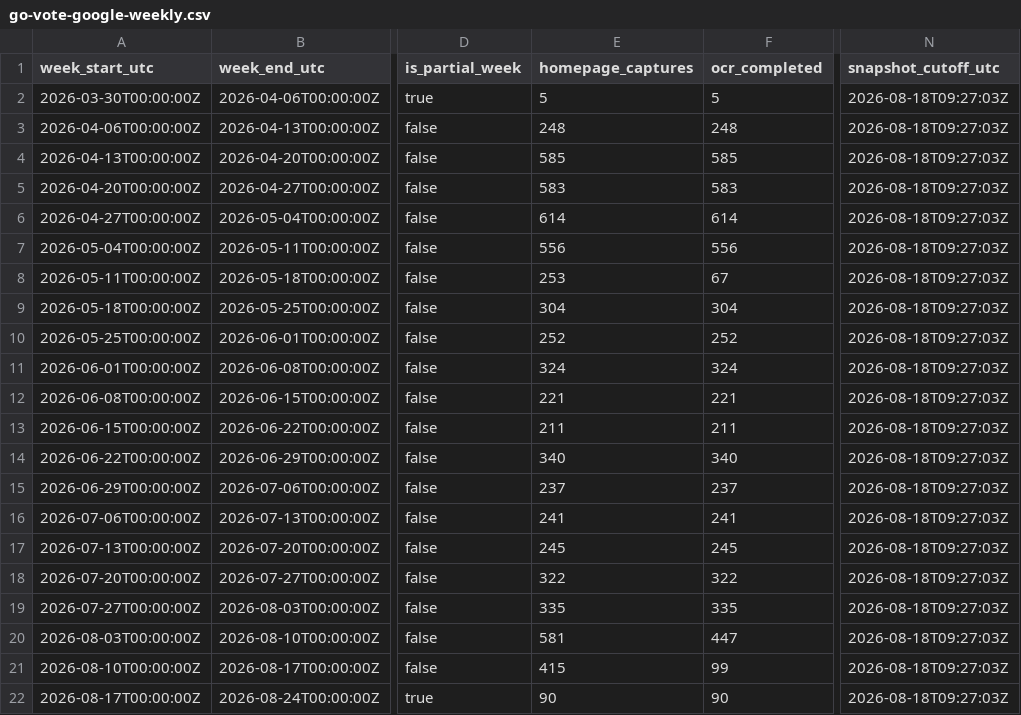
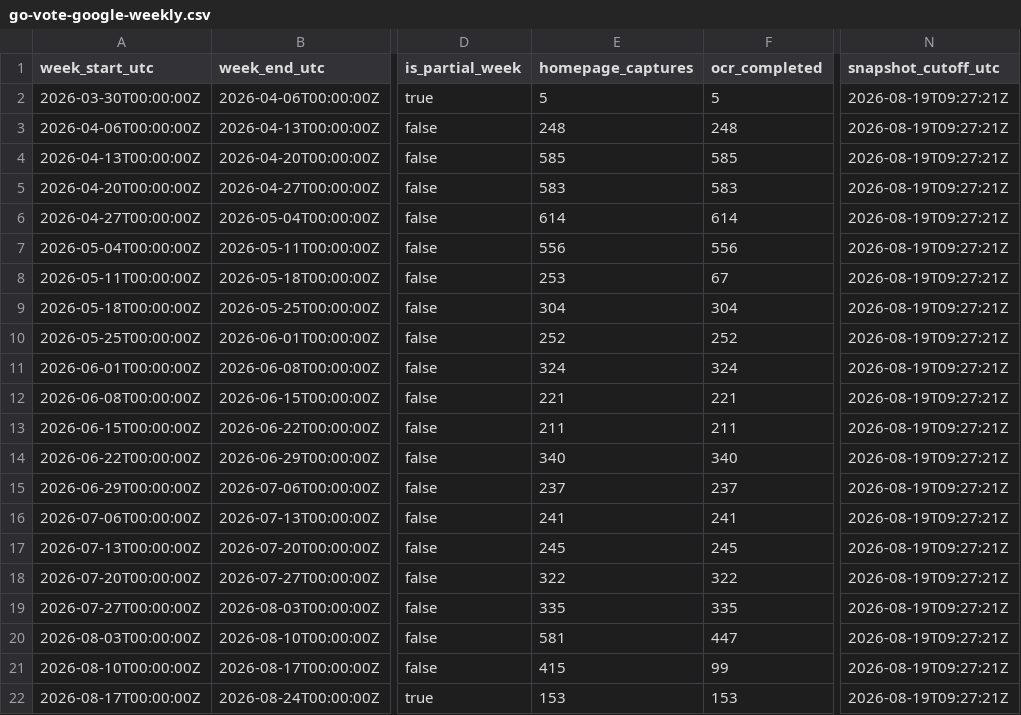
Before and after one commit to TechWatchProject/go-vote, a CSV file: docs/data/go-vote-google-weekly.csv, drawn as a sheet; only a part is shown, gaps mark what is left out; the diff names each change by its address in the sheet, - before the commit and + after, or states it on an @@ line.

```diff
--- a/docs/data/go-vote-google-weekly.csv
+++ b/docs/data/go-vote-google-weekly.csv
-N2:N22 (snapshot_cutoff_utc): 2026-08-18T09:27:03Z
+N2:N22 (snapshot_cutoff_utc): 2026-08-19T09:27:21Z
-E22 (homepage_captures): 90
+E22 (homepage_captures): 153
-F22 (ocr_completed): 90
+F22 (ocr_completed): 153
```
Also changed, not shown: docs/data/go-vote-all-engines-weekly.csv, docs/data/go-vote-bing-weekly.csv, 1 other file.
